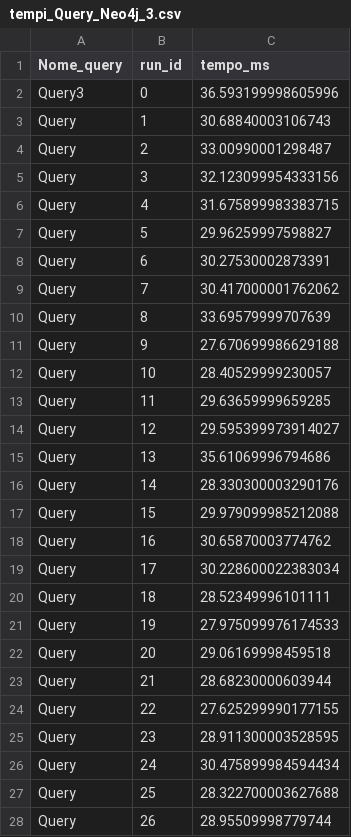
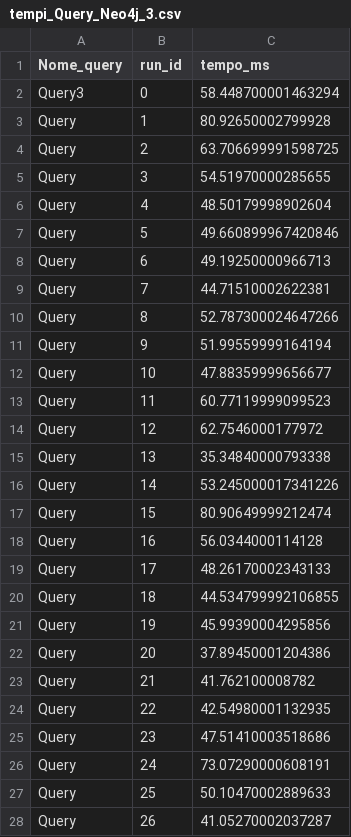
Before and after one commit to kellocs02/Basi-Di-Dati-2, a CSV file: Progetto DB2/tempi_Query_Neo4j_3.csv, drawn as a sheet; only a part is shown; the diff covers the shown part only.

```diff
--- a/Progetto DB2/tempi_Query_Neo4j_3.csv
+++ b/Progetto DB2/tempi_Query_Neo4j_3.csv
@@ -1,28 +1,28 @@
 Nome_query,run_id,tempo_ms
-Query3,0,36.593199998605996
-Query,1,30.68840003106743
-Query,2,33.00990001298487
-Query,3,32.123099954333156
-Query,4,31.675899983383715
-Query,5,29.96259997598827
-Query,6,30.27530002873391
-Query,7,30.417000001762062
-Query,8,33.69579999707639
-Query,9,27.670699986629188
-Query,10,28.40529999230057
-Query,11,29.63659999659285
-Query,12,29.595399973914027
-Query,13,35.61069996794686
-Query,14,28.330300003290176
-Query,15,29.979099985212088
-Query,16,30.65870003774762
-Query,17,30.228600022383034
-Query,18,28.52349996101111
-Query,19,27.975099976174533
-Query,20,29.06169998459518
-Query,21,28.68230000603944
-Query,22,27.625299990177155
-Query,23,28.911300003528595
-Query,24,30.475899984594434
-Query,25,28.322700003627688
-Query,26,28.95509998779744
+Query3,0,58.448700001463294
+Query,1,80.92650002799928
+Query,2,63.706699991598725
+Query,3,54.51970000285655
+Query,4,48.50179998902604
+Query,5,49.660899967420846
+Query,6,49.19250000966713
+Query,7,44.71510002622381
+Query,8,52.787300024647266
+Query,9,51.99559999164194
+Query,10,47.88359999656677
+Query,11,60.77119999099523
+Query,12,62.7546000177972
+Query,13,35.34840000793338
+Query,14,53.245000017341226
+Query,15,80.90649999212474
+Query,16,56.0344000114128
+Query,17,48.26170002343133
+Query,18,44.534799992106855
+Query,19,45.99390004295856
+Query,20,37.89450001204386
+Query,21,41.762100008782
+Query,22,42.54980001132935
+Query,23,47.51410003518686
+Query,24,73.07290000608191
+Query,25,50.10470002889633
+Query,26,41.05270002037287
```
Also changed, not shown: 2 added rows and 4 edited cells elsewhere in this file, Progetto DB2/tempi_Query_Mongo2.csv, Progetto DB2/tempi_Query_Neo4j_0.csv, 12 other files.
